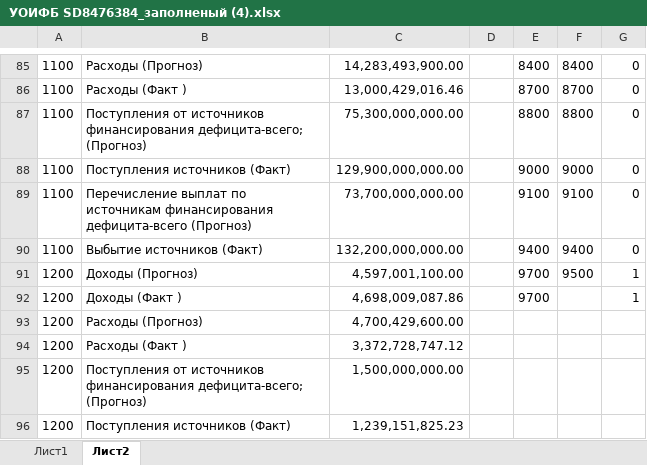
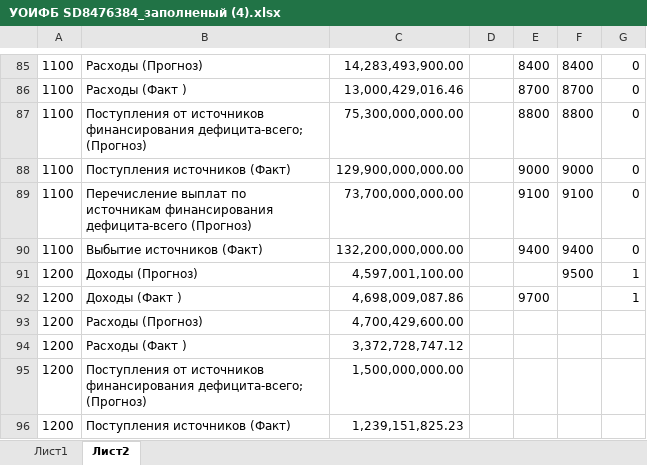
Before and after one commit to drakoh7/work2, an Excel workbook: УОИФБ SD8476384_заполненый (4).xlsx, sheet Лист2, drawn as a sheet; only a part is shown, gaps mark what is left out; values as stored, in another font and other column widths than the file's, no borders; the diff names each change by its address in the sheet, - before the commit and + after, or states it on an @@ line.

Commit message:
'FEDKASPLAN-8588_1'

```diff
--- a/УОИФБ SD8476384_заполненый (4).xlsx (sheet Лист2)
+++ b/УОИФБ SD8476384_заполненый (4).xlsx (sheet Лист2)
-E91: 9700
+E91: (empty)
```
